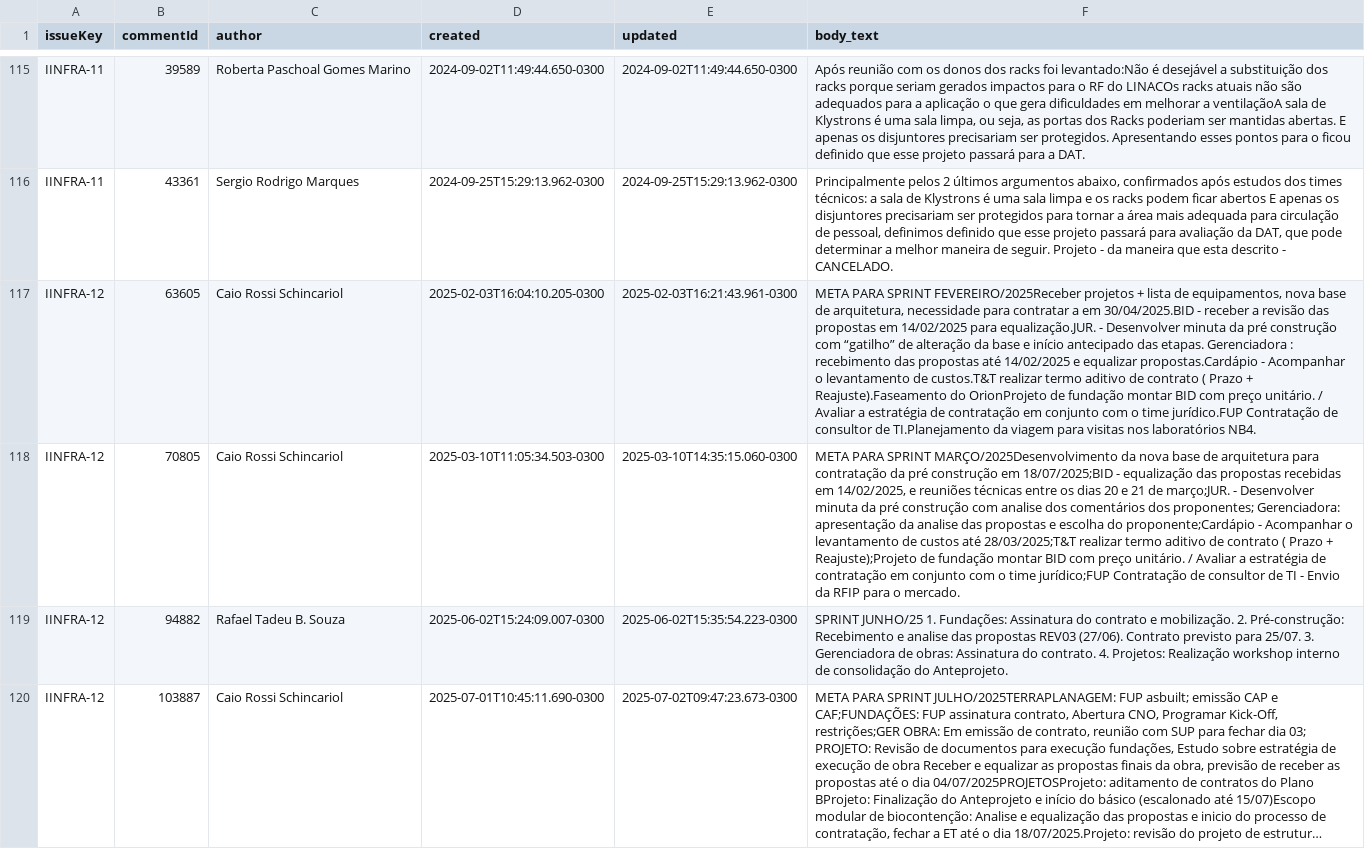
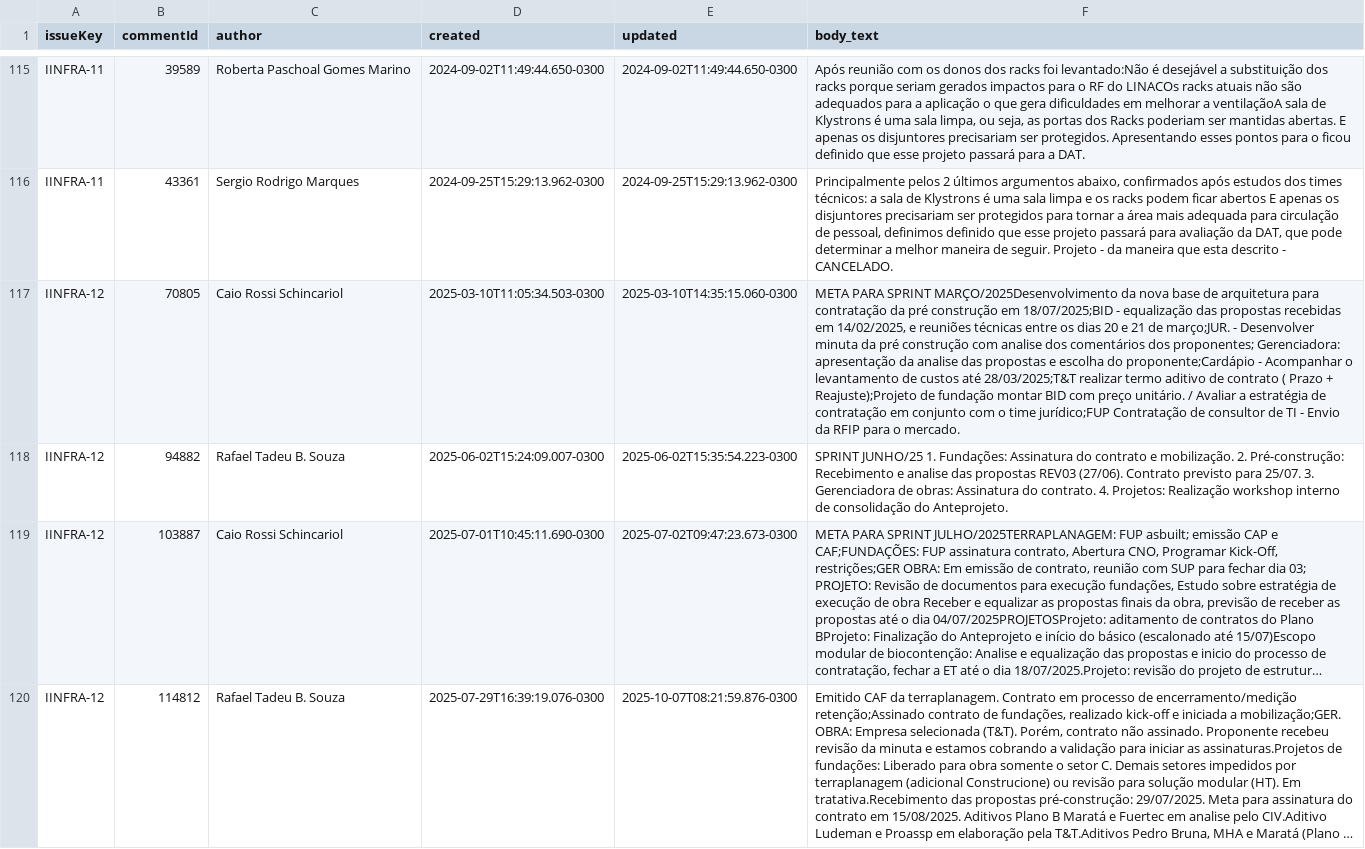
Before and after one commit to GTCosme/APIJira, a CSV file: iinfra_comments.csv, drawn as a sheet; only a part is shown, gaps mark what is left out; the shorter side is filled out with more unchanged rows; long unchanged cells end in …; removed rows and columns are numbered as before the commit, all else as after; the diff covers the shown part only; the diff names each change by its address in the sheet, - before the commit and + after, or states it on an @@ line.

Commit message:
Adicionado arquivo para comentários

```diff
--- a/iinfra_comments.csv
+++ b/iinfra_comments.csv
-row 117: IINFRA-12 | 63605 | Caio Rossi Schincariol | 2025-02-03T16:04:10.205-0300 | 2025-02-03T16:21:43.961-0300 | META PARA SPRINT FEVEREIRO/2025Receber projetos + lista de equipamentos, nova base de arquitetura, necessidade para contratar a em 30/04/2025.BID - receber a revisão das propostas em 14/02/2025 para equalização.JUR. - Desenvolver minuta da pré construção com “gatilho” de alteração da base e início antecipado das etapas. Gerenciadora : recebimento das propostas até 14/02/2025 e equalizar propostas.Cardápio - Acompanhar o levantamento de custos.T&T realizar termo aditivo de contrato ( Prazo + Reajuste).Faseamento do OrionProjeto de fundação montar BID com preço unitário. / Avaliar a estratégia de contratação em conjunto com o time jurídico.FUP Contratação de consultor de TI.Planejamento da viagem para visitas nos laboratórios NB4.
```
Also changed, not shown: 6 added rows and 5 removed rows elsewhere in this file, iinfra_organizado.csv, 24 other files.
